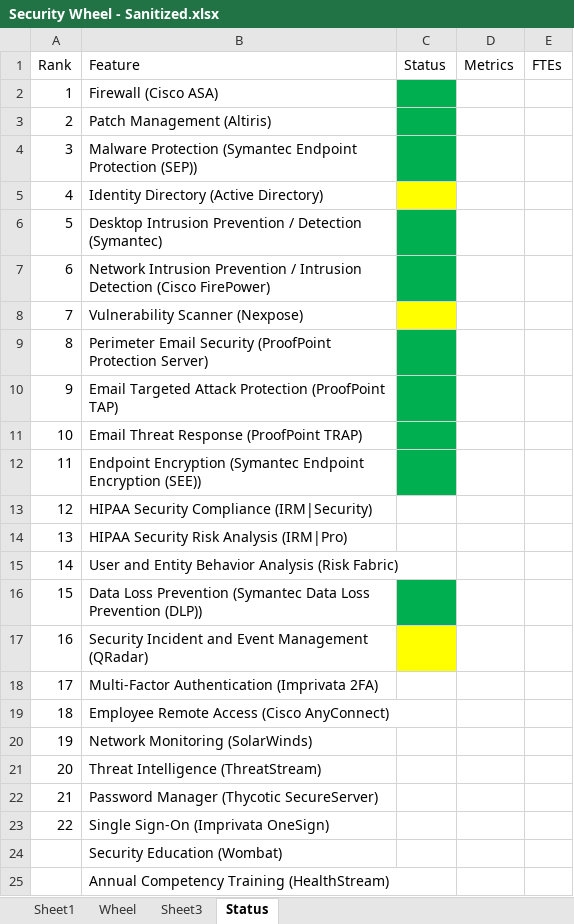
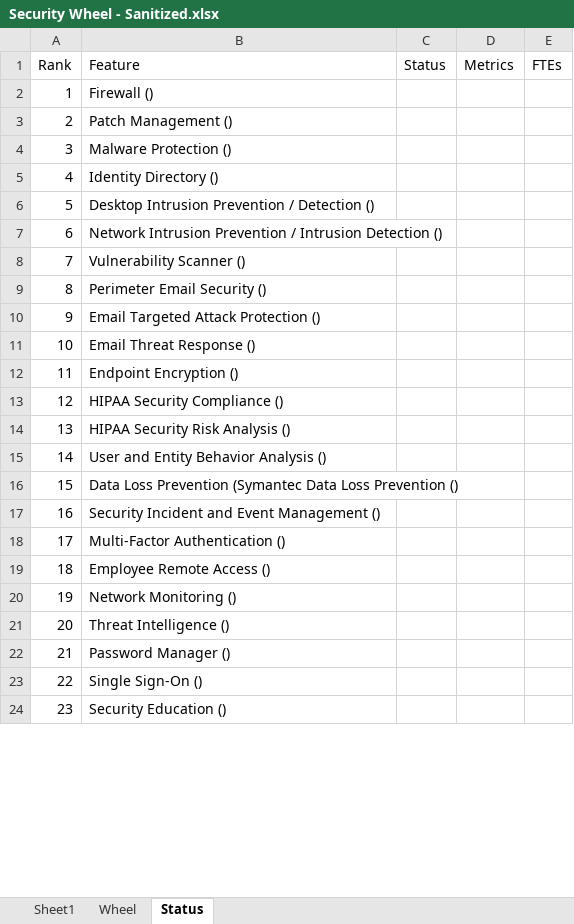
Before and after one commit to Pierce/Security-Wheel, an Excel workbook: Security Wheel - Sanitized.xlsx, sheet Status, drawn as a sheet; only a part is shown; values as stored, in another font and other column widths than the file's, no borders; charts and pictures not drawn; removed rows and columns are numbered as before the commit, all else as after; the diff covers the shown part only; the diff names each change by its address in the sheet, - before the commit and + after, or states it on an @@ line.

Commit message:
Add files via upload

```diff
--- a/Security Wheel - Sanitized.xlsx (sheet Status)
+++ b/Security Wheel - Sanitized.xlsx (sheet Status)
-sheet tab: Sheet3
-B2 (Feature): Firewall (Cisco ASA)
+B2 (Feature): Firewall ()
-C2:C4 fill: #00B050
+C2:C4 fill: none
-B3 (Feature): Patch Management (Altiris)
+B3 (Feature): Patch Management ()
-B4 (Feature): Malware Protection (Symantec Endpoint Protection (SEP))
+B4 (Feature): Malware Protection ()
-B5 (Feature): Identity Directory (Active Directory)
+B5 (Feature): Identity Directory ()
-C5 fill: #FFFF00
+C5 fill: none
-B6 (Feature): …/ Detection (Symantec)
+B6 (Feature): …/ Detection ()
-C6:C7 fill: #00B050
+C6:C7 fill: none
-B7 (Feature): …Intrusion Detection (Cisco FirePower)
+B7 (Feature): …Intrusion Detection ()
-B8 (Feature): Vulnerability Scanner (Nexpose)
+B8 (Feature): Vulnerability Scanner ()
-C8 fill: #FFFF00
+C8 fill: none
-B9 (Feature): Perimeter Email Security (ProofPoint Protection Server)
+B9 (Feature): Perimeter Email Security ()
-C9:C12 fill: #00B050
+C9:C12 fill: none
-B10 (Feature): Email Targeted Attack Protection (ProofPoint TAP)
+B10 (Feature): Email Targeted Attack Protection ()
-B11 (Feature): Email Threat Response (ProofPoint TRAP)
+B11 (Feature): Email Threat Response ()
-B12 (Feature): Endpoint Encryption (Symantec Endpoint Encryption (SEE))
+B12 (Feature): Endpoint Encryption ()
-B13 (Feature): HIPAA Security Compliance (IRM|Security)
+B13 (Feature): HIPAA Security Compliance ()
-B14 (Feature): HIPAA Security Risk Analysis (IRM|Pro)
+B14 (Feature): HIPAA Security Risk Analysis ()
-B15 (Feature): User and Entity Behavior Analysis (Risk Fabric)
+B15 (Feature): User and Entity Behavior Analysis ()
-B16 (Feature): …Loss Prevention (DLP))
+B16 (Feature): …Loss Prevention ()
-C16 fill: #00B050
+C16 fill: none
-B17 (Feature): Security Incident and Event Management (QRadar)
+B17 (Feature): Security Incident and Event Management ()
-C17 fill: #FFFF00
+C17 fill: none
-B18 (Feature): Multi-Factor Authentication (Imprivata 2FA)
+B18 (Feature): Multi-Factor Authentication ()
-B19 (Feature): Employee Remote Access (Cisco AnyConnect)
+B19 (Feature): Employee Remote Access ()
-B20 (Feature): Network Monitoring (SolarWinds)
+B20 (Feature): Network Monitoring ()
-B21 (Feature): Threat Intelligence (ThreatStream)
+B21 (Feature): Threat Intelligence ()
-B22 (Feature): Password Manager (Thycotic SecureServer)
+B22 (Feature): Password Manager ()
-B23 (Feature): Single Sign-On (Imprivata OneSign)
+B23 (Feature): Single Sign-On ()
-row 24:  | Security Education (Wombat)
-row 25:  | Annual Competency Training (HealthStream)
+row 24: 23 | Security Education ()
```
Also changed, not shown: 9 added rows, 8 removed rows and 7 edited cells elsewhere in this sheet, charts or pictures.
